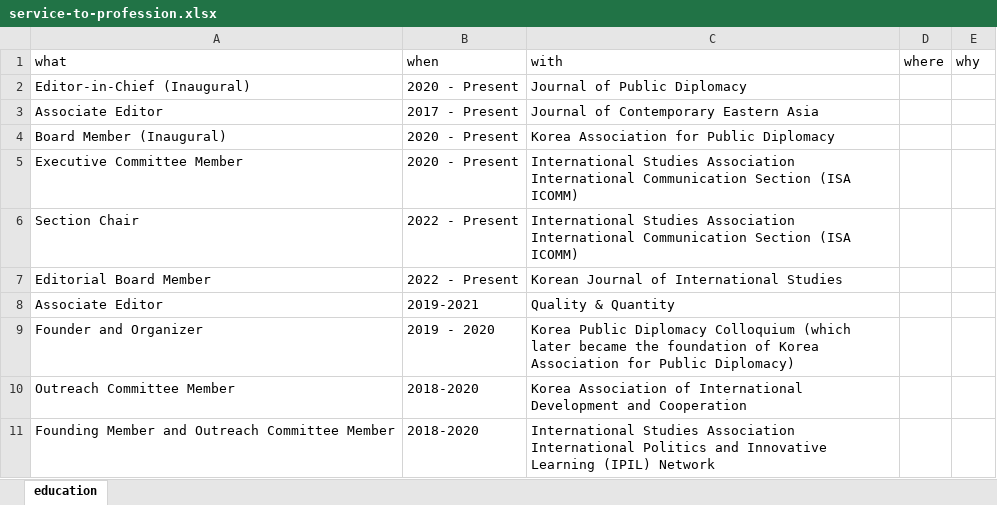
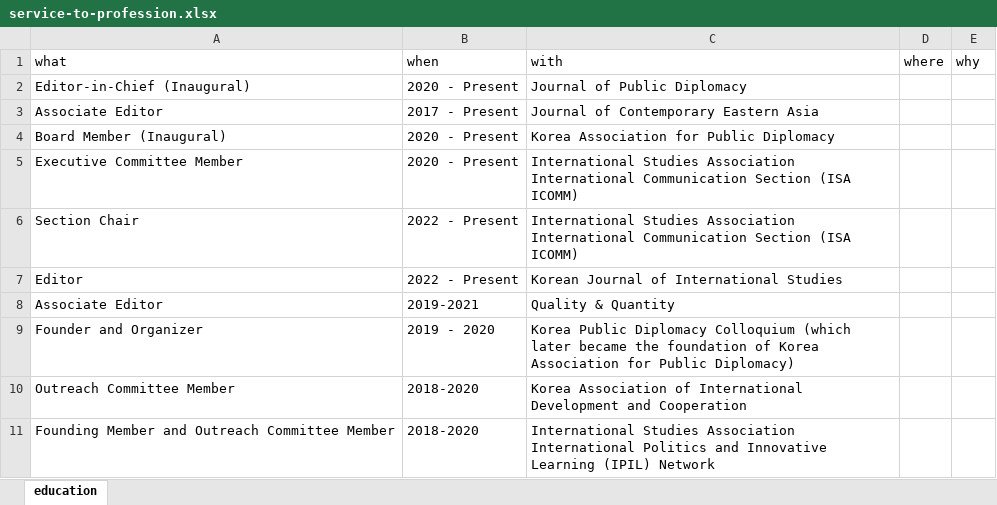
Before and after one commit to kjayhan/cv, an Excel workbook: data/service-to-profession.xlsx, sheet education, drawn as a sheet; values as stored, in another font and other column widths than the file's, no borders; the diff names each change by its address in the sheet, - before the commit and + after, or states it on an @@ line.

```diff
--- a/data/service-to-profession.xlsx (sheet education)
+++ b/data/service-to-profession.xlsx (sheet education)
-A7 (what): Editorial Board Member
+A7 (what): Editor
```
Also changed, not shown: 9 other files.
